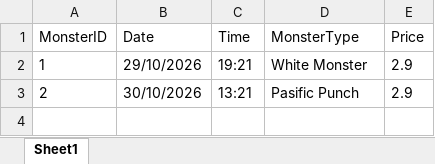
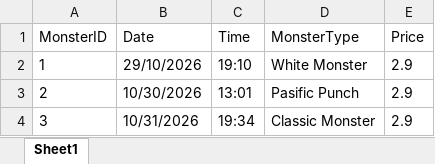
Before and after one commit to ArmandMeijers/DCP-26-A00029737, an Excel workbook: data/raw/MonsterDataset.xlsx, sheet Sheet1, drawn as a sheet; values as stored, in another font and other column widths than the file's, no borders; the diff names each change by its address in the sheet, - before the commit and + after, or states it on an @@ line.

Commit message:
new data entry

```diff
--- a/data/raw/MonsterDataset.xlsx (sheet Sheet1)
+++ b/data/raw/MonsterDataset.xlsx (sheet Sheet1)
-C2 (Time): 19:21
+C2 (Time): 19:10
-B3 (Date): 30/10/2026
+B3 (Date): 10/30/2026
-C3 (Time): 13:21
+C3 (Time): 13:01
+row 4: 3 | 10/31/2026 | 19:34 | Classic Monster | 2.9
```
Also changed, not shown: 1 other file.
